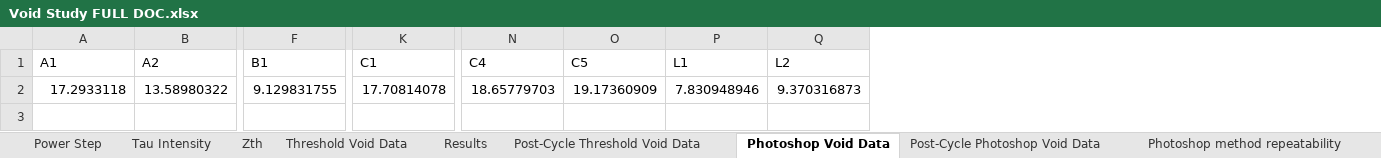
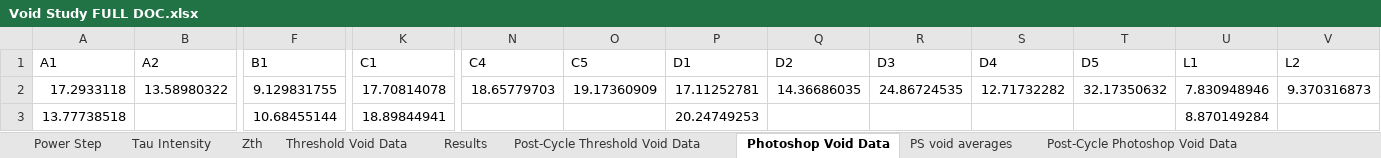
Before and after one commit to ArcticChicken855/Void-Study, an Excel workbook: Experimental Data/Void Study FULL DOC.xlsx, sheet Photoshop Void Data, drawn as a sheet; only a part is shown, gaps mark what is left out; values as stored, in another font and other column widths than the file's, no borders; rows hold the shown columns only; the diff names each change by its address in the sheet, - before the commit and + after, or states it on an @@ line.

```diff
--- a/Experimental Data/Void Study FULL DOC.xlsx (sheet Photoshop Void Data)
+++ b/Experimental Data/Void Study FULL DOC.xlsx (sheet Photoshop Void Data)
+sheet tab: PS void averages
+column P (D1), row 2: 17.11252781
+column Q (D2), row 2: 14.36686035
+column R (D3), row 2: 24.86724535
+column S (D4), row 2: 12.71732282
+column T (D5), row 2: 32.17350632
+row 3: 13.77738518 |  | 10.68455144 | 18.89844941 |  |  | 20.24749253 |  |  |  |  | 8.870149284
```
Also changed, not shown: 20 other files.
